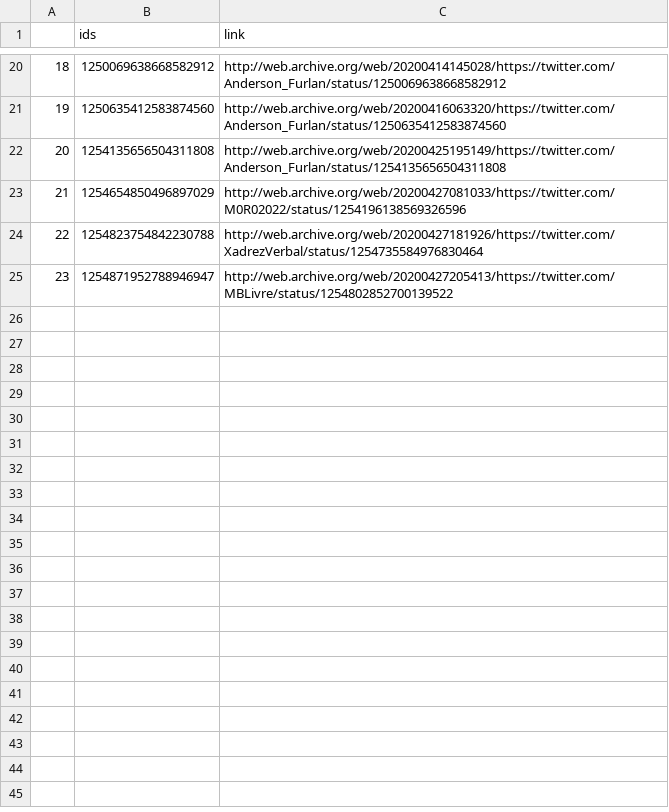
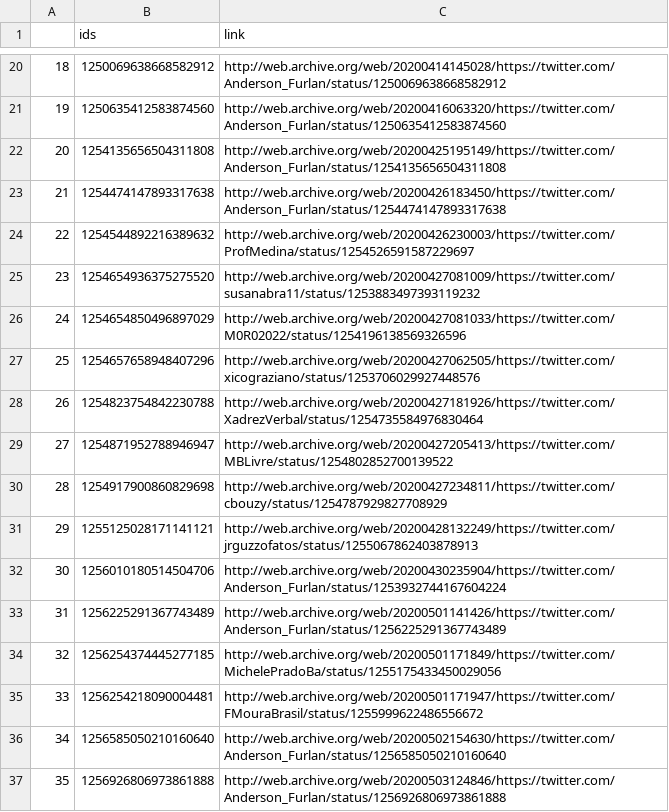
Before and after one commit to projeto7c0/7c0-core, a CSV file: csv/tweets_deletados_de_Anderson_Furlan.csv, drawn as a sheet; only a part is shown, gaps mark what is left out; addresses are those after the commit; the diff names each change by its address in the sheet, - before the commit and + after, or states it on an @@ line.

```diff
--- a/csv/tweets_deletados_de_Anderson_Furlan.csv
+++ b/csv/tweets_deletados_de_Anderson_Furlan.csv
+row 23: 21 | 1254474147893317638 | http://web.archive.org/web/20200426183450/https://twitter.com/Anderson_Furlan/status/1254474147893317638
+row 24: 22 | 1254544892216389632 | http://web.archive.org/web/20200426230003/https://twitter.com/ProfMedina/status/1254526591587229697
+row 25: 23 | 1254654936375275520 | http://web.archive.org/web/20200427081009/https://twitter.com/susanabra11/status/1253883497393119232
@@ column A renumbered between rows 26 and 29 @@
+row 27: 25 | 1254657658948407296 | http://web.archive.org/web/20200427062505/https://twitter.com/xicograziano/status/1253706029927448576
+row 30: 28 | 1254917900860829698 | http://web.archive.org/web/20200427234811/https://twitter.com/cbouzy/status/1254787929827708929
+row 31: 29 | 1255125028171141121 | http://web.archive.org/web/20200428132249/https://twitter.com/jrguzzofatos/status/1255067862403878913
+row 32: 30 | 1256010180514504706 | http://web.archive.org/web/20200430235904/https://twitter.com/Anderson_Furlan/status/1253932744167604224
+row 33: 31 | 1256225291367743489 | http://web.archive.org/web/20200501141426/https://twitter.com/Anderson_Furlan/status/1256225291367743489
+row 34: 32 | 1256254374445277185 | http://web.archive.org/web/20200501171849/https://twitter.com/MichelePradoBa/status/1255175433450029056
+row 35: 33 | 1256254218090004481 | http://web.archive.org/web/20200501171947/https://twitter.com/FMouraBrasil/status/1255999622486556672
+row 36: 34 | 1256585050210160640 | http://web.archive.org/web/20200502154630/https://twitter.com/Anderson_Furlan/status/1256585050210160640
+row 37: 35 | 1256926806973861888 | http://web.archive.org/web/20200503124846/https://twitter.com/Anderson_Furlan/status/1256926806973861888
```
Also changed, not shown: csv/tweets_deletados_de_cabojunioamaral.csv, csv/tweets_deletados_de_carlosbezerrajr.csv, 49 other files.
